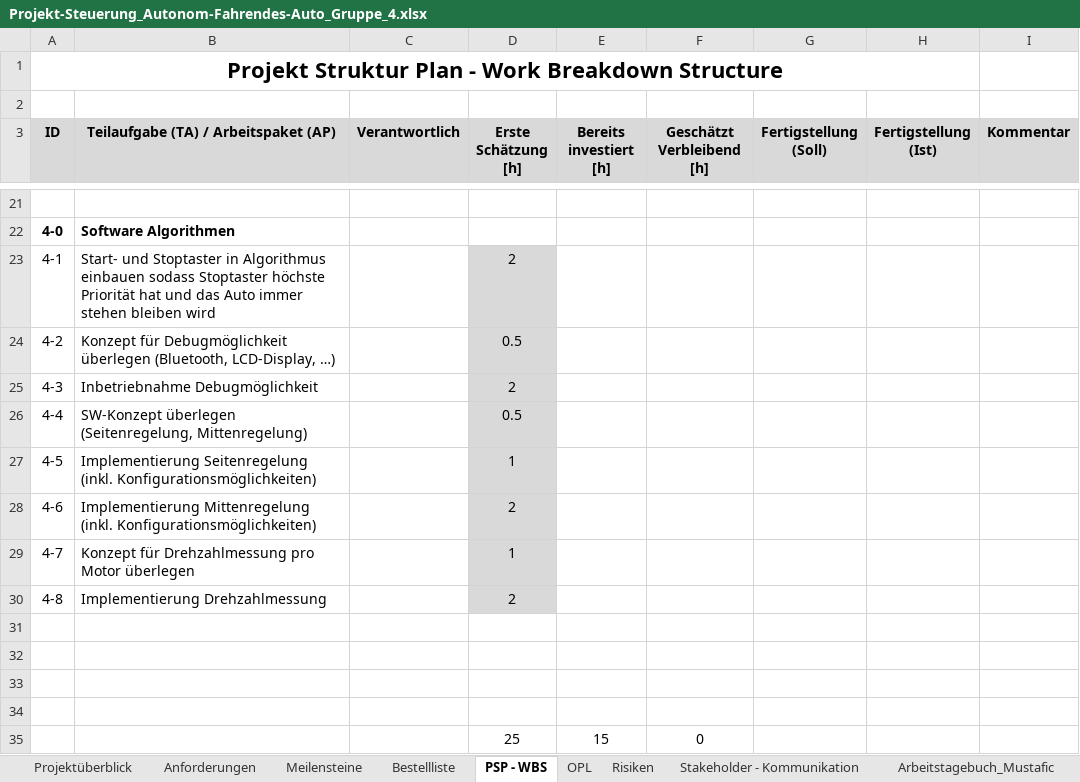
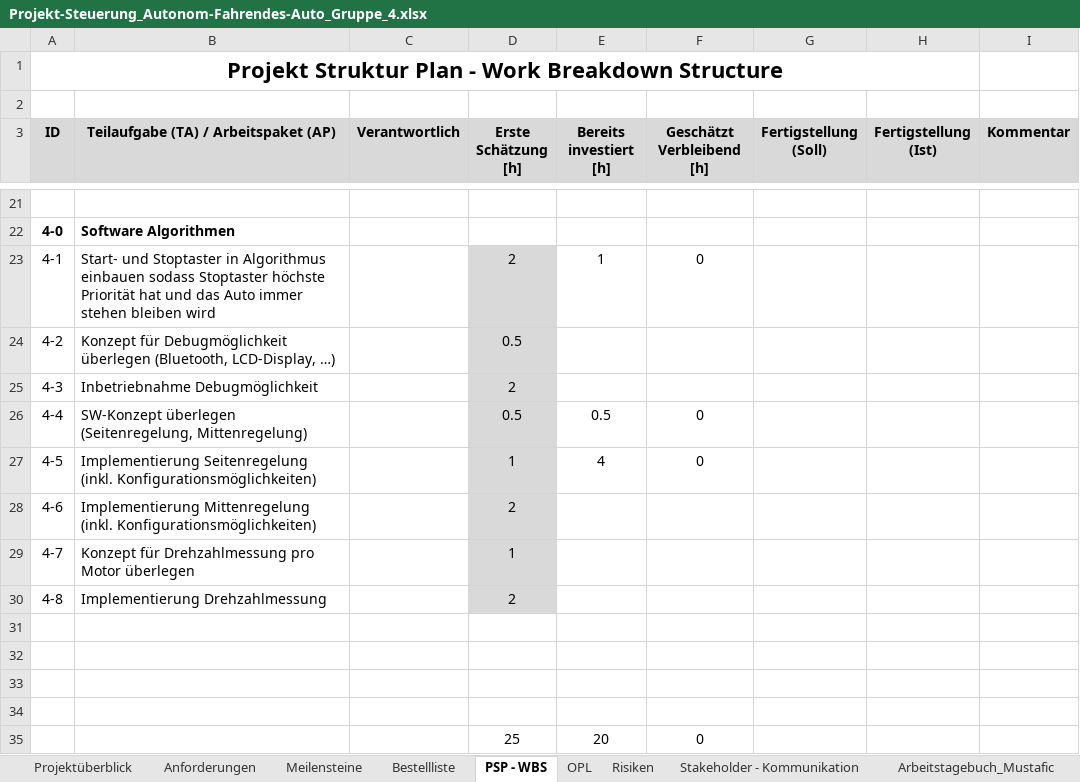
Before and after one commit to jahnhtl/group-04, an Excel workbook: Dokumentation/Projekt-Steuerung_Autonom-Fahrendes-Auto_Gruppe_4.xlsx, sheet PSP - WBS, drawn as a sheet; only a part is shown, gaps mark what is left out; values as stored, in another font and other column widths than the file's, no borders; the diff names each change by its address in the sheet, - before the commit and + after, or states it on an @@ line.

Commit message:
Aktualisierung 11.03.2024

```diff
--- a/Dokumentation/Projekt-Steuerung_Autonom-Fahrendes-Auto_Gruppe_4.xlsx (sheet PSP - WBS)
+++ b/Dokumentation/Projekt-Steuerung_Autonom-Fahrendes-Auto_Gruppe_4.xlsx (sheet PSP - WBS)
-E23 (Bereits investiert [h]): (empty)
+E23 (Bereits investiert [h]): 1
-F23 (Geschätzt Verbleibend [h]): (empty)
+F23 (Geschätzt Verbleibend [h]): 0
-E26 (Bereits investiert [h]): (empty)
+E26 (Bereits investiert [h]): 0.5
-F26:F27 (Geschätzt Verbleibend [h]): (empty)
+F26:F27 (Geschätzt Verbleibend [h]): 0
-E27 (Bereits investiert [h]): (empty)
+E27 (Bereits investiert [h]): 4
-E35 (Bereits investiert [h]): 15
+E35 (Bereits investiert [h]): 20
```
Also changed, not shown: sheet Arbeitstagebuch_Köklü, sheet Arbeitstagebuch_Mustafic.
